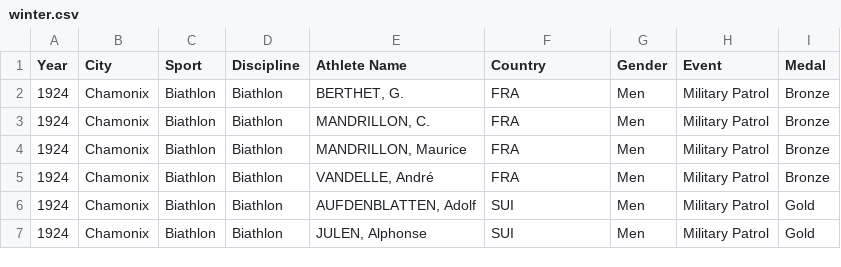
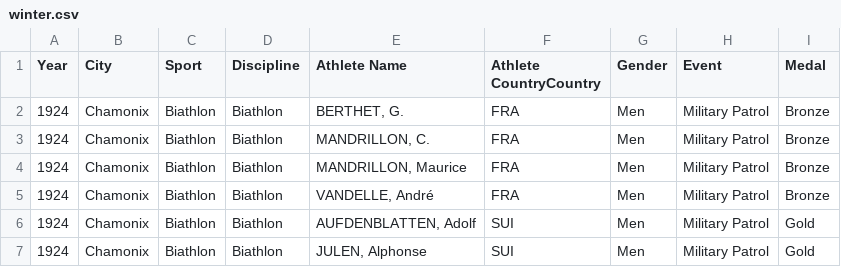
Before and after one commit to sandeepmj/datasets, a CSV file: winter.csv, drawn as a sheet; only a part is shown.

Commit message:
tweaked column names

```diff
--- a/winter.csv
+++ b/winter.csv
@@ -1,2 +1,2 @@
-Year,City,Sport,Discipline,Athlete Name,Country,Gender,Event,Medal
+Year,City,Sport,Discipline,Athlete Name,Athlete CountryCountry,Gender,Event,Medal
 1924,Chamonix,Biathlon,Biathlon,"BERTHET, G.",FRA,Men,Military Patrol,Bronze
```
Also changed, not shown: 1 other file.
